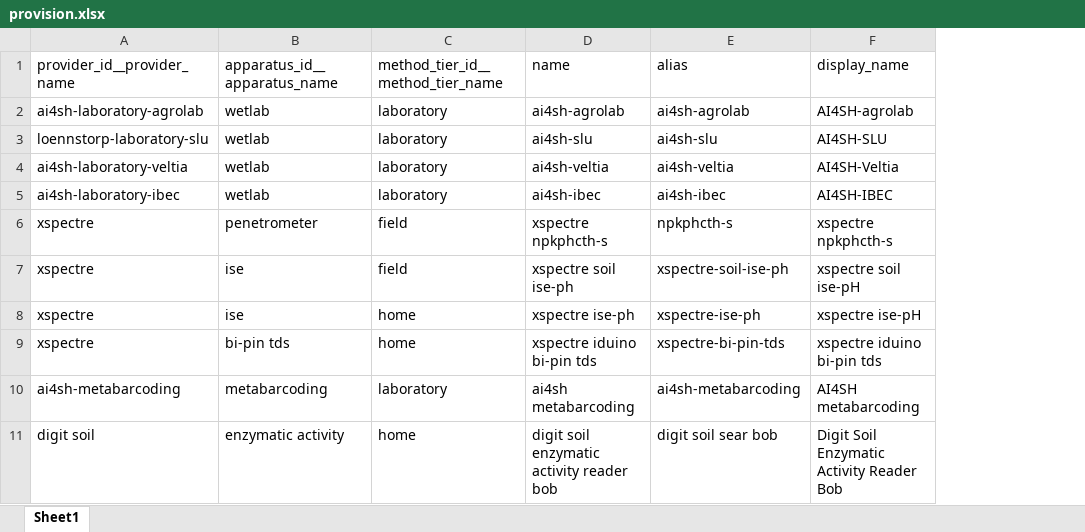
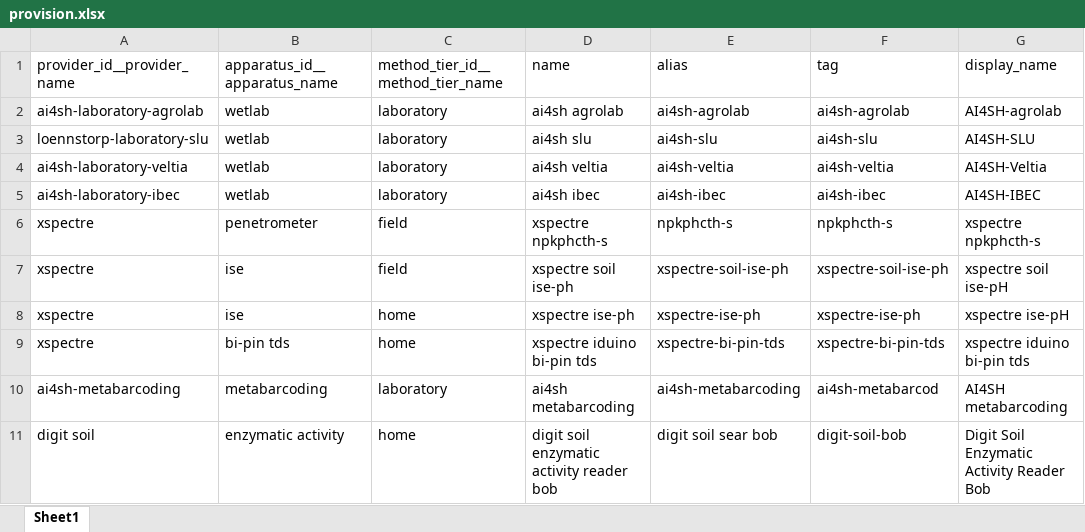
Before and after one commit to xspatula/xspatula_ai4sh, an Excel workbook: ai4sh/import_data/utility/observation/excel/provision.xlsx, sheet Sheet1, drawn as a sheet; only a part is shown; values as stored, in another font and other column widths than the file's, no borders; the diff covers the shown part only; the diff names each change by its address in the sheet, - before the commit and + after, or states it on an @@ line.

```diff
--- a/ai4sh/import_data/utility/observation/excel/provision.xlsx (sheet Sheet1)
+++ b/ai4sh/import_data/utility/observation/excel/provision.xlsx (sheet Sheet1)
+column F (tag), rows 2-11: ai4sh-agrolab | ai4sh-slu | ai4sh-veltia | ai4sh-ibec | npkphcth-s | xspectre-soil-ise-ph | xspectre-ise-ph | xspectre-bi-pin-tds | ai4sh-metabarcod | digit-soil-bob
-D2 (name): ai4sh-agrolab
+D2 (name): ai4sh agrolab
-D3 (name): ai4sh-slu
+D3 (name): ai4sh slu
-D4 (name): ai4sh-veltia
+D4 (name): ai4sh veltia
-D5 (name): ai4sh-ibec
+D5 (name): ai4sh ibec
```
Also changed, not shown: 1 removed row elsewhere in this sheet, ai4sh/import_data/utility/observation/excel/analysis_method.xlsx, ai4sh/import_data/utility/observation/excel/indicator.xlsx, 2 other files.
